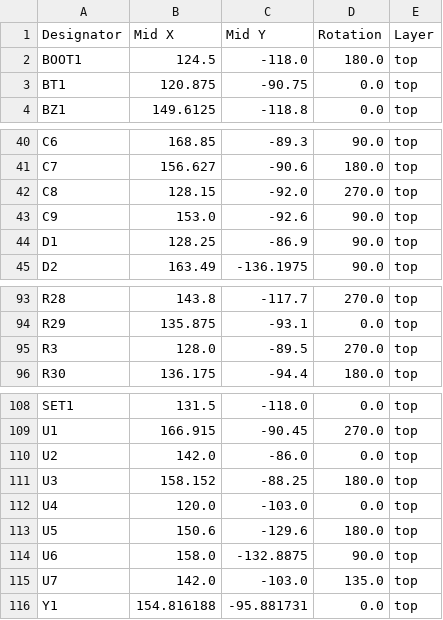
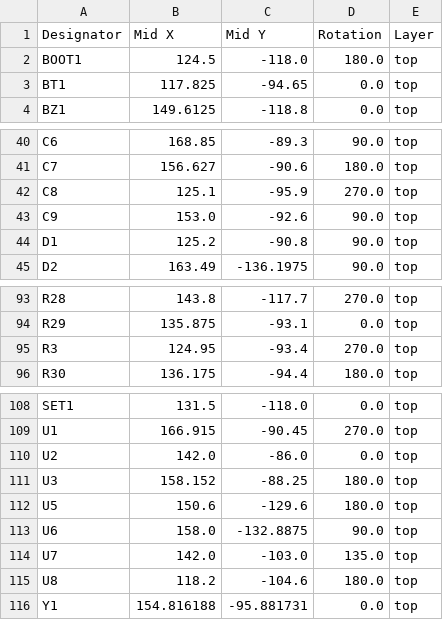
Before and after one commit to someonelse20/flight-controller, a CSV file: production/positions.csv, drawn as a sheet; only a part is shown, gaps mark what is left out.

Commit message:
updated production files

```diff
--- a/production/positions.csv
+++ b/production/positions.csv
@@ -2,3 +2,3 @@
 BOOT1,124.5,-118.0,180.0,top
-BT1,120.875,-90.75,0.0,top
+BT1,117.825,-94.65,0.0,top
 BZ1,149.6125,-118.8,0.0,top
@@ -41,5 +41,5 @@ C6,168.85,-89.3,90.0,top
 C7,156.627,-90.6,180.0,top
-C8,128.15,-92.0,270.0,top
+C8,125.1,-95.9,270.0,top
 C9,153.0,-92.6,90.0,top
-D1,128.25,-86.9,90.0,top
+D1,125.2,-90.8,90.0,top
 D2,163.49,-136.1975,90.0,top
@@ -94,3 +94,3 @@ R28,143.8,-117.7,270.0,top
 R29,135.875,-93.1,0.0,top
-R3,128.0,-89.5,270.0,top
+R3,124.95,-93.4,270.0,top
 R30,136.175,-94.4,180.0,top
@@ -111,3 +111,2 @@ U2,142.0,-86.0,0.0,top
 U3,158.152,-88.25,180.0,top
-U4,120.0,-103.0,0.0,top
 U5,150.6,-129.6,180.0,top
@@ -115,2 +114,3 @@ U6,158.0,-132.8875,90.0,top
 U7,142.0,-103.0,135.0,top
+U8,118.2,-104.6,180.0,top
 Y1,154.816188,-95.881731,0.0,top
```
Also changed, not shown: 4 other files.
